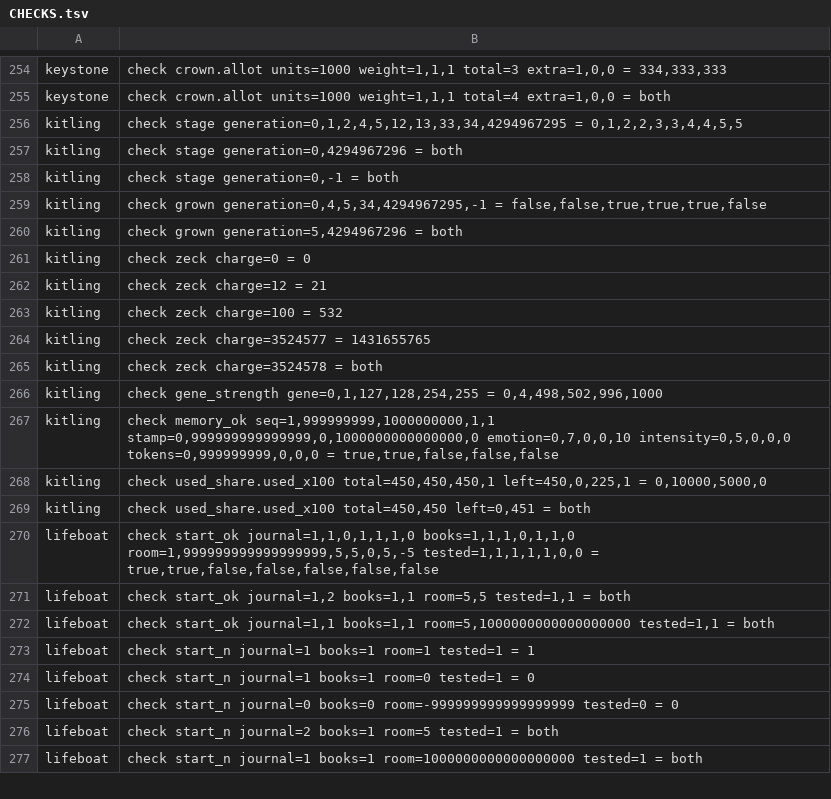
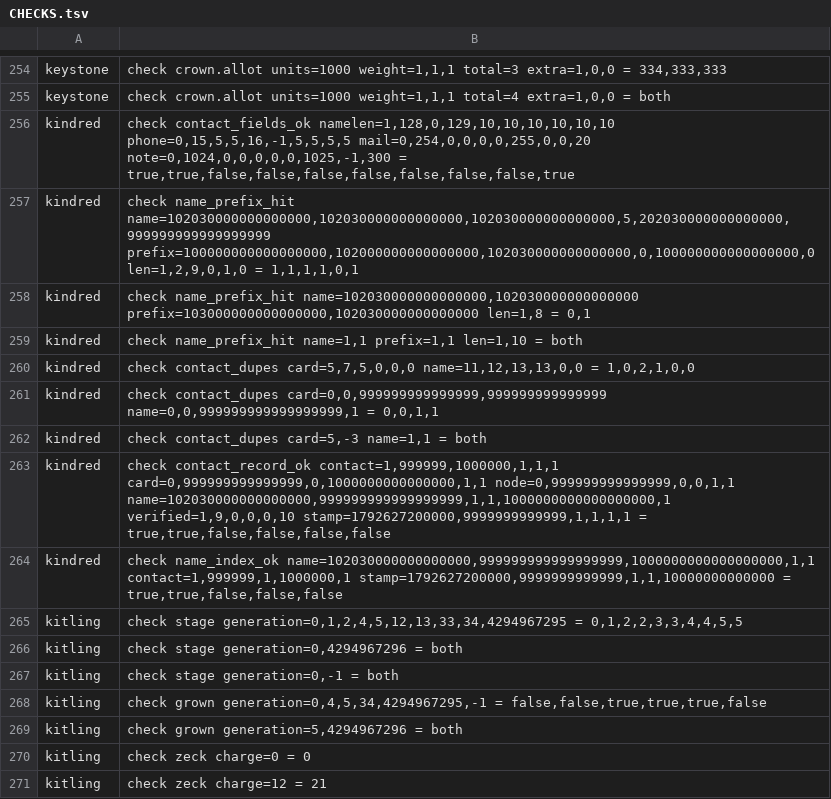
Before and after one commit to sykomiked/ZEDEC-XERO-VULPINE-V1.0.0, a TSV file: kernel/src/apps/CHECKS.tsv, drawn as a sheet; only a part is shown, gaps mark what is left out; the shorter side is filled out with more unchanged rows.

```diff
--- a/kernel/src/apps/CHECKS.tsv
+++ b/kernel/src/apps/CHECKS.tsv
@@ -255,2 +255,11 @@ keystone	check crown.allot units=1000 weight=1,1,1 total=3 extra=1,0,0 = 334,333
 keystone	check crown.allot units=1000 weight=1,1,1 total=4 extra=1,0,0 = both
+kindred	check contact_fields_ok namelen=1,128,0,129,10,10,10,10,10,10 phone=0,15,5,5,16,-1,5,5,5,5 mail=0,254,0,0,0,0,255,0,0,20 note=0,1024,0,0,0,0,0,1025,-1,300 = true,true,false,false,false,false,false,false,false,true
+kindred	check name_prefix_hit name=102030000000000000,102030000000000000,102030000000000000,5,202030000000000000,999999999999999999 prefix=100000000000000000,102000000000000000,102030000000000000,0,100000000000000000,0 len=1,2,9,0,1,0 = 1,1,1,1,0,1
+kindred	check name_prefix_hit name=102030000000000000,102030000000000000 prefix=103000000000000000,102030000000000000 len=1,8 = 0,1
+kindred	check name_prefix_hit name=1,1 prefix=1,1 len=1,10 = both
+kindred	check contact_dupes card=5,7,5,0,0,0 name=11,12,13,13,0,0 = 1,0,2,1,0,0
+kindred	check contact_dupes card=0,0,999999999999999,999999999999999 name=0,0,999999999999999999,1 = 0,0,1,1
+kindred	check contact_dupes card=5,-3 name=1,1 = both
+kindred	check contact_record_ok contact=1,999999,1000000,1,1,1 card=0,999999999999999,0,1000000000000000,1,1 node=0,999999999999999,0,0,1,1 name=102030000000000000,999999999999999999,1,1,1000000000000000000,1 verified=1,9,0,0,0,10 stamp=1792627200000,9999999999999,1,1,1,1 = true,true,false,false,false,false
+kindred	check name_index_ok name=102030000000000000,999999999999999999,1000000000000000000,1,1 contact=1,999999,1,1000000,1 stamp=1792627200000,9999999999999,1,1,10000000000000 = true,true,false,false,false
 kitling	check stage generation=0,1,2,4,5,12,13,33,34,4294967295 = 0,1,2,2,3,3,4,4,5,5
```
Also changed, not shown: kernel/src/alexandria/SLOTS.tsv, kernel/src/apps/CONCEPTS.tsv, 19 other files.
